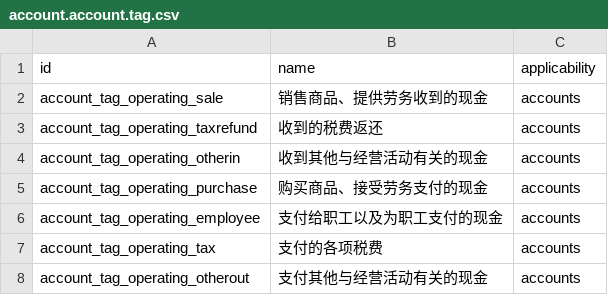
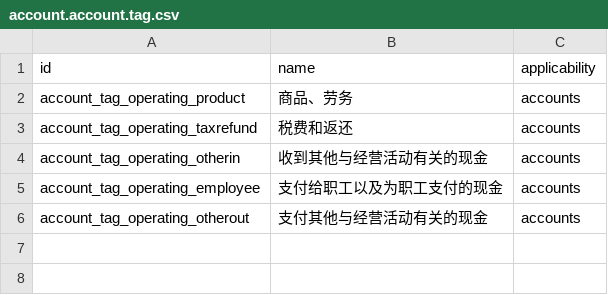
Before and after one commit to chr00tt/cn_odoo, a CSV file: cn_account/data/account.account.tag.csv, drawn as a sheet.

```diff
--- a/cn_account/data/account.account.tag.csv
+++ b/cn_account/data/account.account.tag.csv
@@ -1,8 +1,6 @@
 "id","name","applicability"
-"account_tag_operating_sale","销售商品、提供劳务收到的现金","accounts"
-"account_tag_operating_taxrefund","收到的税费返还","accounts"
+"account_tag_operating_product","商品、劳务","accounts"
+"account_tag_operating_taxrefund","税费和返还","accounts"
 "account_tag_operating_otherin","收到其他与经营活动有关的现金","accounts"
-"account_tag_operating_purchase","购买商品、接受劳务支付的现金","accounts"
 "account_tag_operating_employee","支付给职工以及为职工支付的现金","accounts"
-"account_tag_operating_tax","支付的各项税费","accounts"
 "account_tag_operating_otherout","支付其他与经营活动有关的现金","accounts"
```
Also changed, not shown: cn_account/data/account.account.template.csv, 3 other files.
